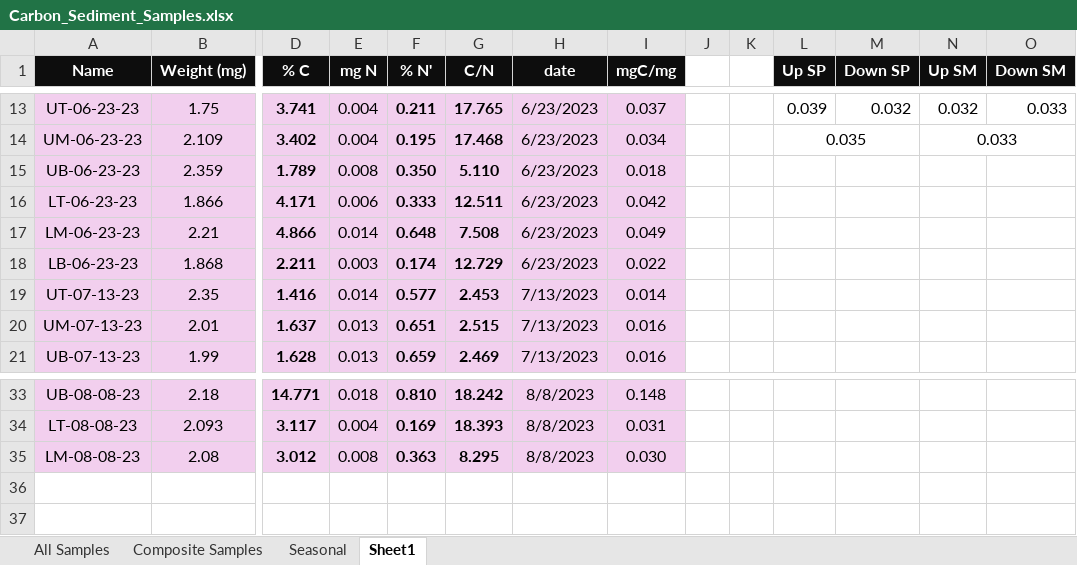
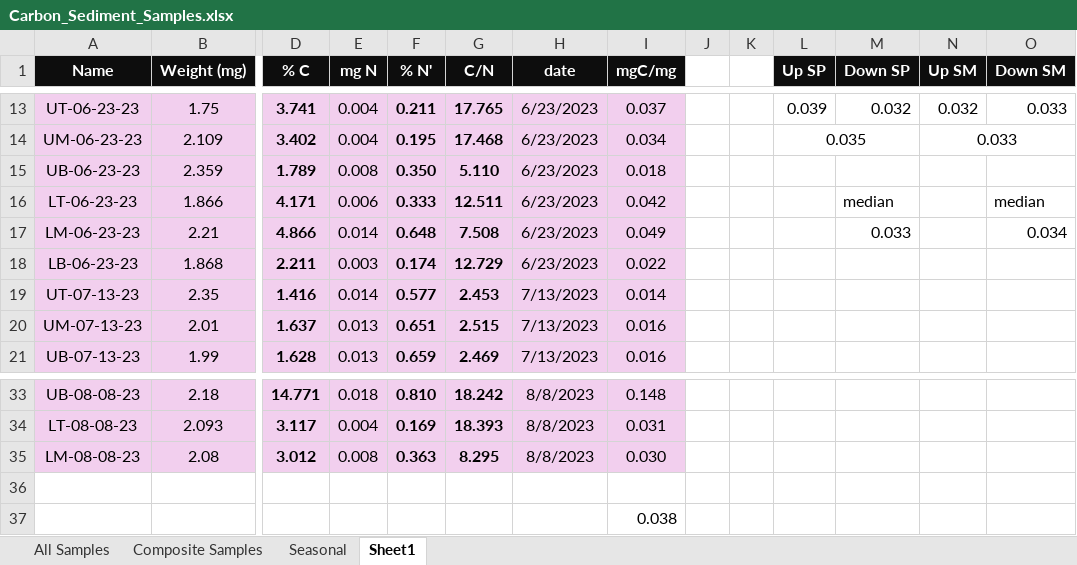
Before and after one commit to nicole-hucke/La_Jara, an Excel workbook: Bed_Carbon/Carbon_Sediment_Samples.xlsx, sheet Sheet1, drawn as a sheet; only a part is shown, gaps mark what is left out; values as stored, in another font and other column widths than the file's, no borders; rows hold the shown columns only; the diff names each change by its address in the sheet, - before the commit and + after, or states it on an @@ line.

Commit message:
update on bed carbon averages

```diff
--- a/Bed_Carbon/Carbon_Sediment_Samples.xlsx (sheet Sheet1)
+++ b/Bed_Carbon/Carbon_Sediment_Samples.xlsx (sheet Sheet1)
-M16 (Down SP): (empty)
+M16 (Down SP): median
-O16 (Down SM): (empty)
+O16 (Down SM): median
-M17 (Down SP): (empty)
+M17 (Down SP): 0.033
-O17 (Down SM): (empty)
+O17 (Down SM): 0.034
+row 36: (empty)
+row 37:  |  |  |  |  |  |  | 0.038
```
Also changed, not shown: charts or pictures, 4 other files.
